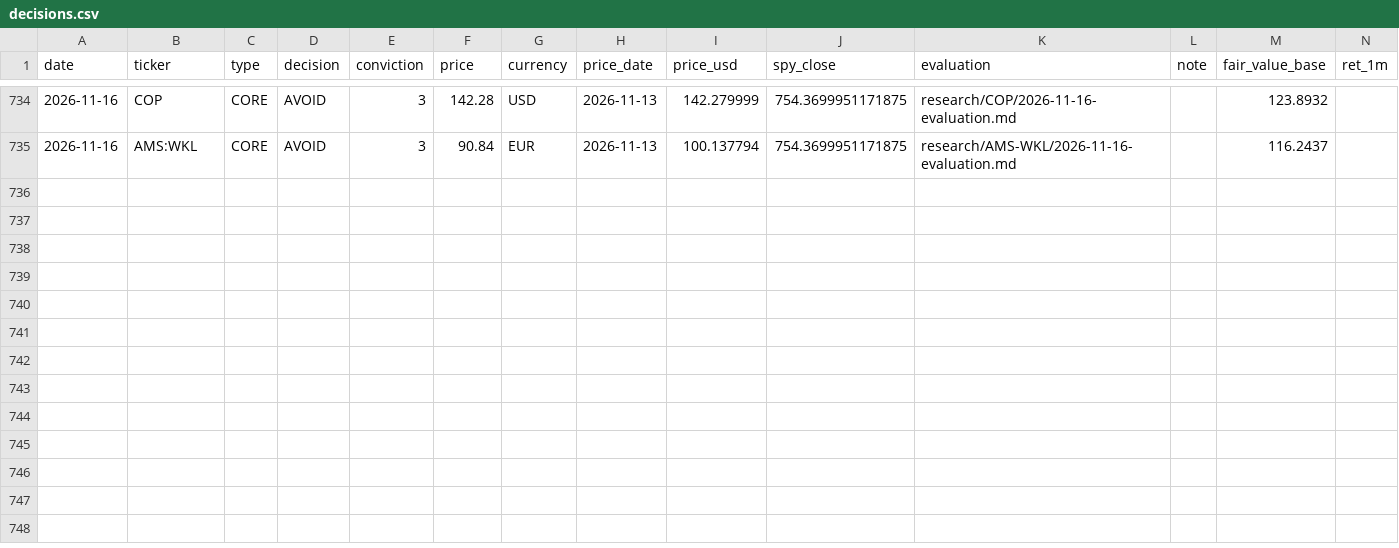
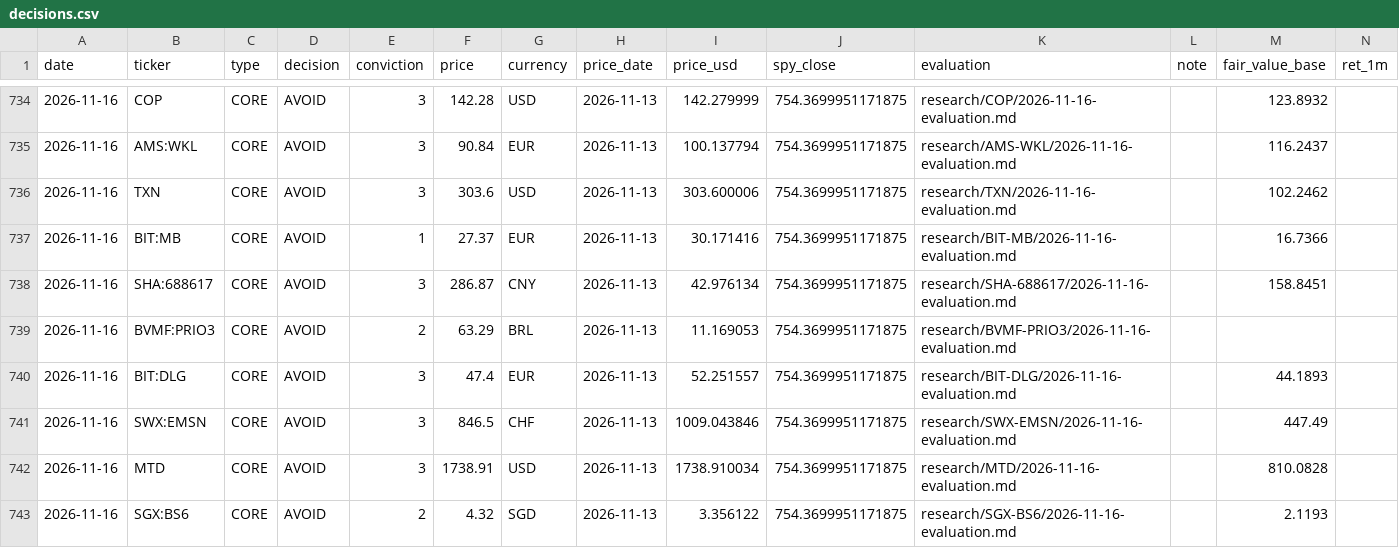
Before and after one commit to oskarajaspinall-cell/paper-portfolio, a CSV file: portfolio/decisions.csv, drawn as a sheet; only a part is shown, gaps mark what is left out; rows hold the shown columns only; the diff names each change by its address in the sheet, - before the commit and + after, or states it on an @@ line.

```diff
--- a/portfolio/decisions.csv
+++ b/portfolio/decisions.csv
+row 736: 2026-11-16 | TXN | CORE | AVOID | 3 | 303.6 | USD | 2026-11-13 | 303.600006 | 754.3699951171875 | research/TXN/2026-11-16-evaluation.md |  | 102.2462
+row 737: 2026-11-16 | BIT:MB | CORE | AVOID | 1 | 27.37 | EUR | 2026-11-13 | 30.171416 | 754.3699951171875 | research/BIT-MB/2026-11-16-evaluation.md |  | 16.7366
+row 738: 2026-11-16 | SHA:688617 | CORE | AVOID | 3 | 286.87 | CNY | 2026-11-13 | 42.976134 | 754.3699951171875 | research/SHA-688617/2026-11-16-evaluation.md |  | 158.8451
+row 739: 2026-11-16 | BVMF:PRIO3 | CORE | AVOID | 2 | 63.29 | BRL | 2026-11-13 | 11.169053 | 754.3699951171875 | research/BVMF-PRIO3/2026-11-16-evaluation.md
+row 740: 2026-11-16 | BIT:DLG | CORE | AVOID | 3 | 47.4 | EUR | 2026-11-13 | 52.251557 | 754.3699951171875 | research/BIT-DLG/2026-11-16-evaluation.md |  | 44.1893
+row 741: 2026-11-16 | SWX:EMSN | CORE | AVOID | 3 | 846.5 | CHF | 2026-11-13 | 1009.043846 | 754.3699951171875 | research/SWX-EMSN/2026-11-16-evaluation.md |  | 447.49
+row 742: 2026-11-16 | MTD | CORE | AVOID | 3 | 1738.91 | USD | 2026-11-13 | 1738.910034 | 754.3699951171875 | research/MTD/2026-11-16-evaluation.md |  | 810.0828
+row 743: 2026-11-16 | SGX:BS6 | CORE | AVOID | 2 | 4.32 | SGD | 2026-11-13 | 3.356122 | 754.3699951171875 | research/SGX-BS6/2026-11-16-evaluation.md |  | 2.1193
```
Also changed, not shown: portfolio/entry_watch.csv, portfolio/funding_queue.csv, 39 other files.
